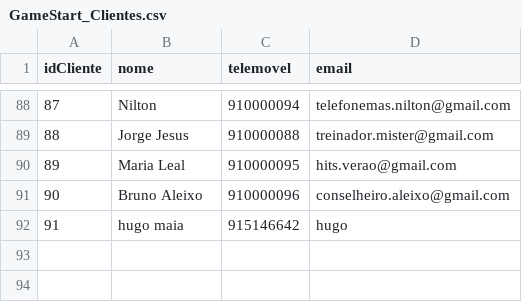
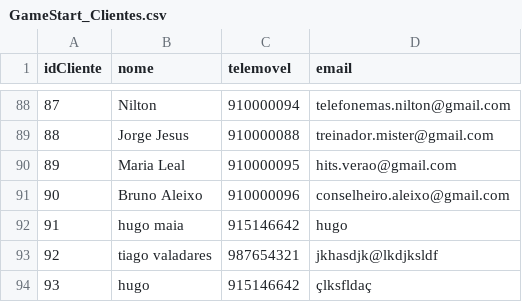
Before and after one commit to hugotwin/cesae_02_2024, a CSV file: ALG_HUGO_MAIA/Ficha_java/src/loja_jogos/GameStart/GameStart_Clientes.csv, drawn as a sheet; only a part is shown, gaps mark what is left out; the diff names each change by its address in the sheet, - before the commit and + after, or states it on an @@ line.

```diff
--- a/ALG_HUGO_MAIA/Ficha_java/src/loja_jogos/GameStart/GameStart_Clientes.csv
+++ b/ALG_HUGO_MAIA/Ficha_java/src/loja_jogos/GameStart/GameStart_Clientes.csv
+row 93: 92 | tiago valadares | 987654321 | jkhasdjk@lkdjksldf
+row 94: 93 | hugo | 915146642 | çlksfldaç
```
Also changed, not shown: ALG_HUGO_MAIA/out/production/Ficha_java/loja_jogos/GameStart/GameStart_Clientes.csv, 3 other files.
